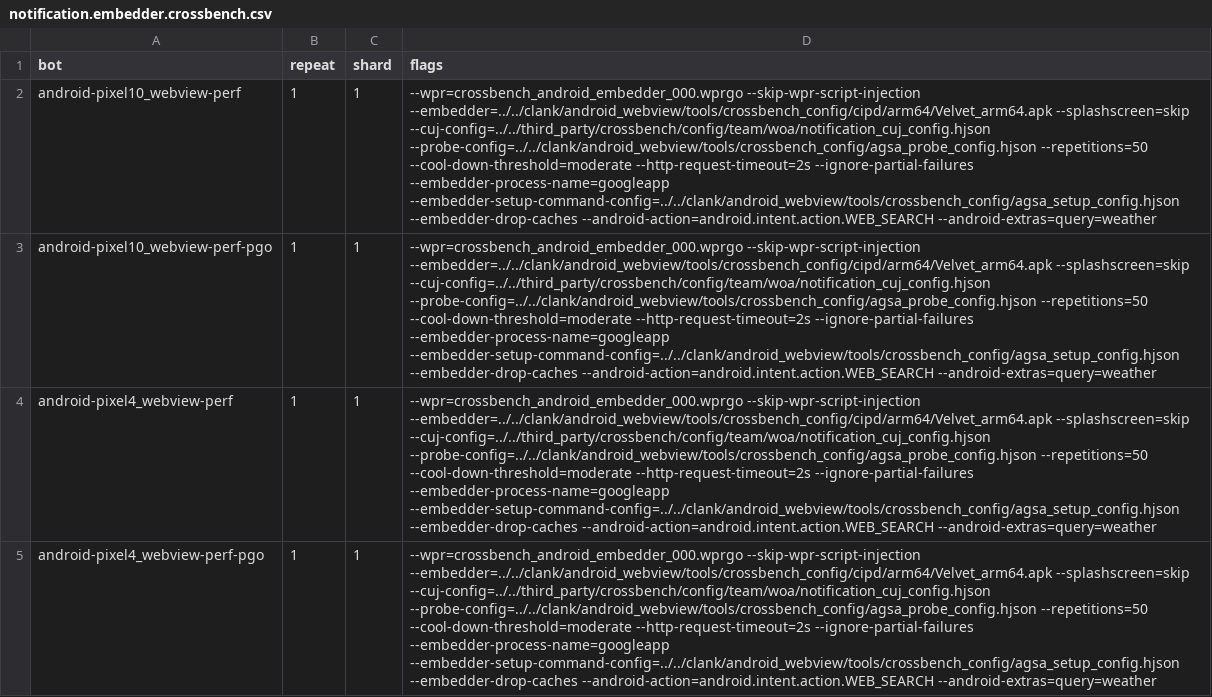
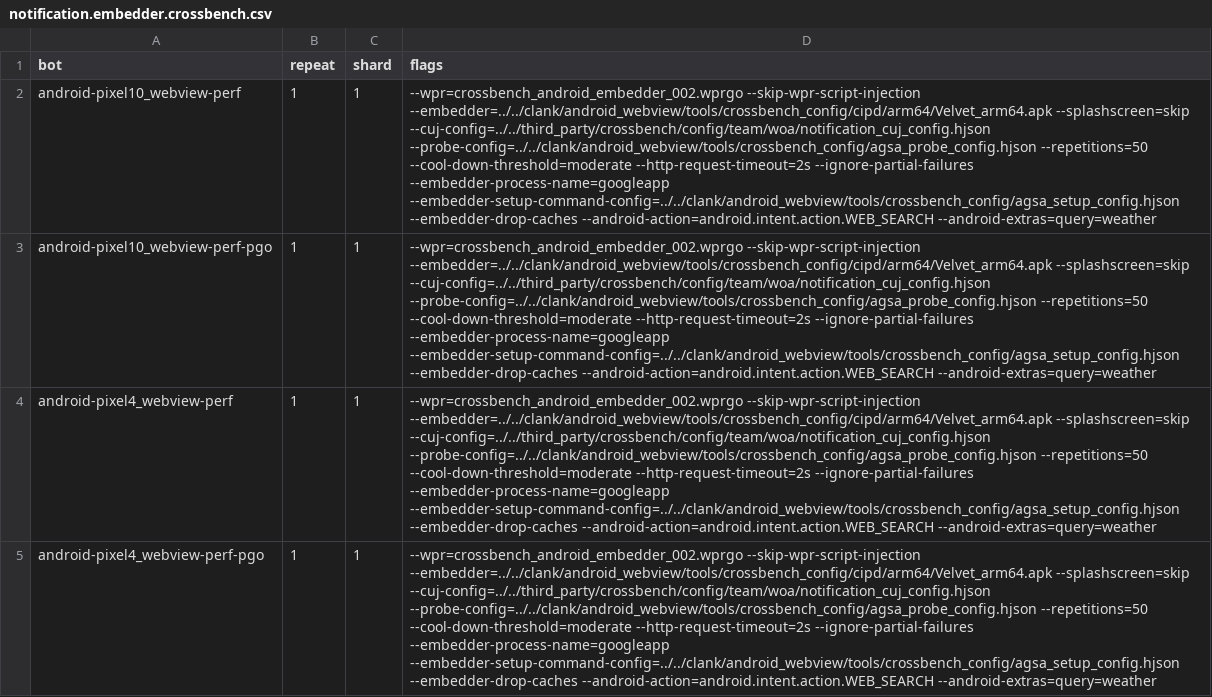
Before and after one commit to chromium-full-mirror/chromium_src_tools_perf, a CSV file: core/schedule/notification.embedder.crossbench.csv, drawn as a sheet; the diff names each change by its address in the sheet, - before the commit and + after, or states it on an @@ line.

Commit message:
[WebView Perf] Update WPR archive for notification.embedder.crossbench to 002
Update notification.embedder.crossbench to use the refreshed
crossbench_android_embedder_002.wprgo archive across its schedule config
and all four WebView perf bot shard maps (android-pixel10_webview-perf,
android-pixel10_webview-perf-pgo, android-pixel4_webview-perf, and
android-pixel4_webview-perf-pgo).

Retain crossbench_android_embedder_000.wprgo in
crossbench_android_embedder.json until PGO and orderfile profile
generators are updated in the follow-up CLs.

TAG=agy
CONV=08e8b916-7588-4120-a663-17b42f7f88bd

Change-Id: I05efcdfadb8c64e3862943d791718400e0c60b85
Reviewed-on: https://chromium-review.googlesource.com/c/chromium/src/+/8792057
Reviewed-by: Ziad Youssef <ziadyoussef@chromium.org>
Commit-Queue: Mateusz Zbikowski <zbikowski@google.com>
Cr-Commit-Position: refs/heads/main@{#1745451}
NOKEYCHECK=True
GitOrigin-RevId: 6638905fbb51bc06f1cb4e036901758497b3a290

```diff
--- a/core/schedule/notification.embedder.crossbench.csv
+++ b/core/schedule/notification.embedder.crossbench.csv
-D2:D5 (flags): --wpr=crossbench_android_embedder_000.wprgo --skip-wpr-script-injection --embedder=../../clank/android_webview/tools/crossbench_config/cipd/arm64/Velvet_arm64.apk…
+D2:D5 (flags): --wpr=crossbench_android_embedder_002.wprgo --skip-wpr-script-injection --embedder=../../clank/android_webview/tools/crossbench_config/cipd/arm64/Velvet_arm64.apk…
```
Also changed, not shown: 4 other files.
